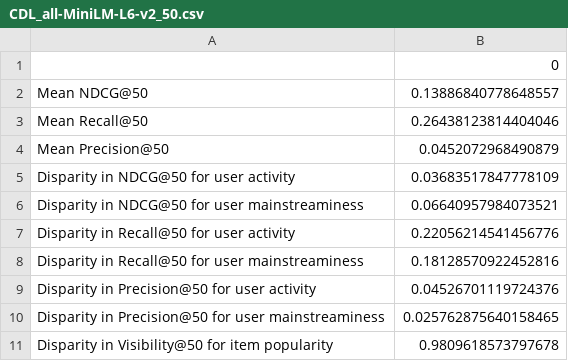
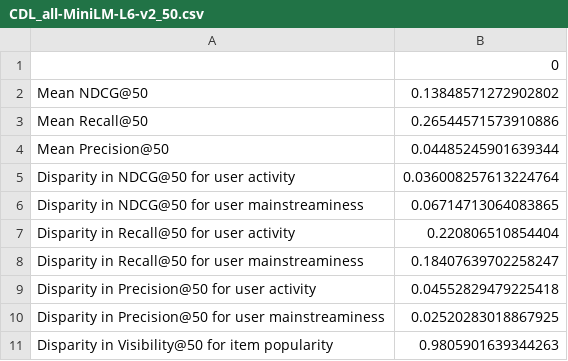
Before and after one commit to yasdel/RecSys_GPT, a CSV file: results/ml-latest-small/fairness_evaluations/CDL_all-MiniLM-L6-v2_50.csv, drawn as a sheet.

Commit message:
upload fairness_metrics.csv from Colab

```diff
--- a/results/ml-latest-small/fairness_evaluations/CDL_all-MiniLM-L6-v2_50.csv
+++ b/results/ml-latest-small/fairness_evaluations/CDL_all-MiniLM-L6-v2_50.csv
@@ -1,11 +1,11 @@
 ,0
-Mean NDCG@50,0.13886840778648557
-Mean Recall@50,0.26438123814404046
-Mean Precision@50,0.0452072968490879
-Disparity in NDCG@50 for user activity,0.03683517847778109
-Disparity in NDCG@50 for user mainstreaminess,0.06640957984073521
-Disparity in Recall@50 for user activity,0.22056214541456776
-Disparity in Recall@50 for user mainstreaminess,0.18128570922452816
-Disparity in Precision@50 for user activity,0.04526701119724376
-Disparity in Precision@50 for user mainstreaminess,0.025762875640158465
-Disparity in Visibility@50 for item popularity,0.9809618573797678
+Mean NDCG@50,0.13848571272902802
+Mean Recall@50,0.26544571573910886
+Mean Precision@50,0.04485245901639344
+Disparity in NDCG@50 for user activity,0.036008257613224764
+Disparity in NDCG@50 for user mainstreaminess,0.06714713064083865
+Disparity in Recall@50 for user activity,0.220806510854404
+Disparity in Recall@50 for user mainstreaminess,0.18407639702258247
+Disparity in Precision@50 for user activity,0.04552829479225418
+Disparity in Precision@50 for user mainstreaminess,0.02520283018867925
+Disparity in Visibility@50 for item popularity,0.9805901639344263
```
